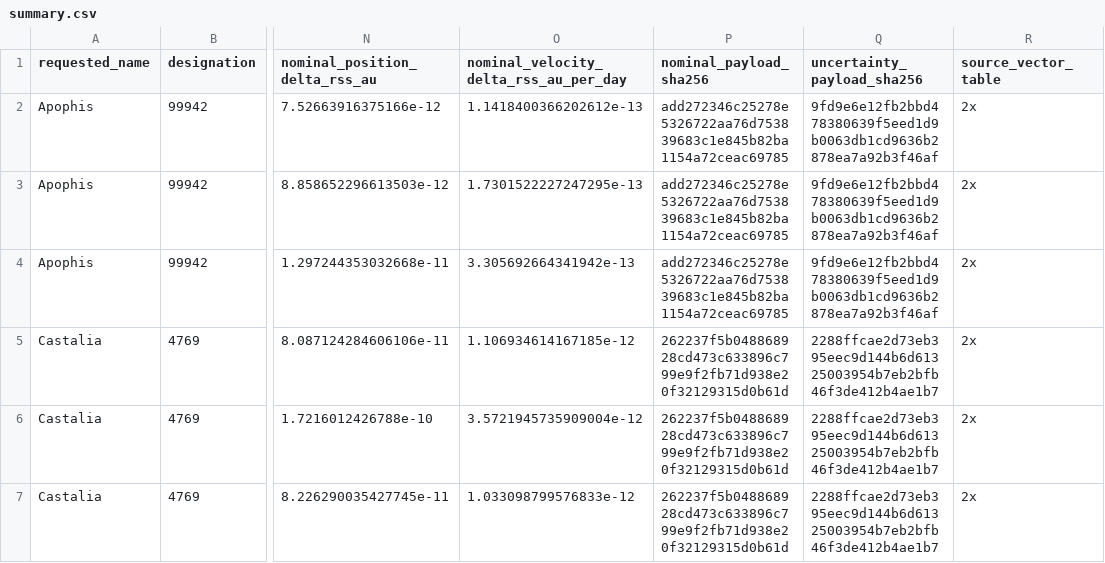
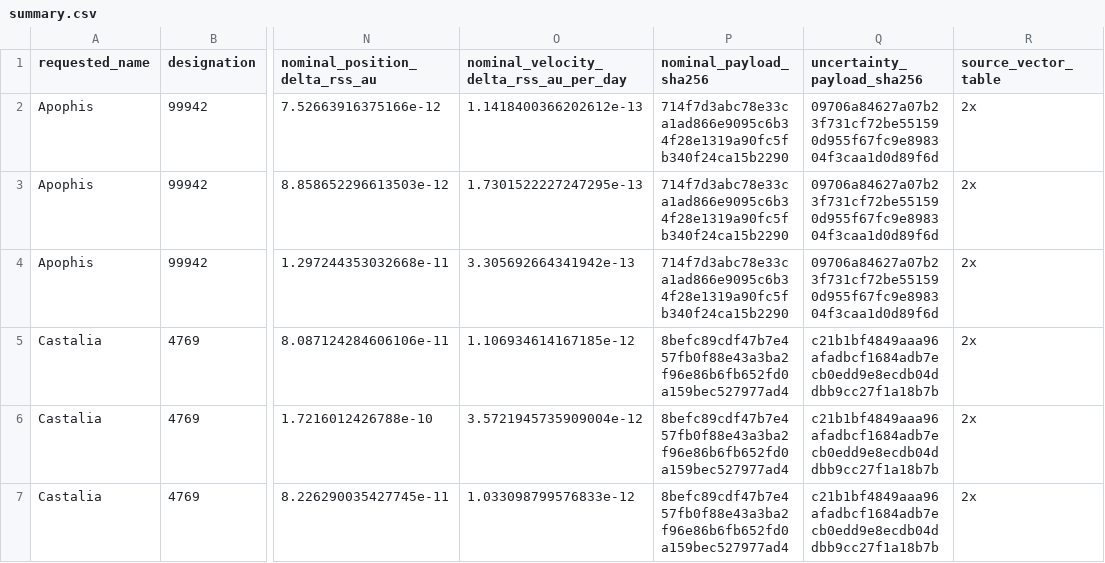
Before and after one commit to achillesromer-coder/Data, a CSV file: data/jpl/horizons/uncertainty/latest/summary.csv, drawn as a sheet; only a part is shown, gaps mark what is left out; the diff covers the shown part only; the diff names each change by its address in the sheet, - before the commit and + after, or states it on an @@ line.

```diff
--- a/data/jpl/horizons/uncertainty/latest/summary.csv
+++ b/data/jpl/horizons/uncertainty/latest/summary.csv
-P2:P4 (nominal_payload_sha256): add272346c25278e5326722aa76d753839683c1e845b82ba1154a72ceac69785
+P2:P4 (nominal_payload_sha256): 714f7d3abc78e33ca1ad866e9095c6b34f28e1319a90fc5fb340f24ca15b2290
-Q2:Q4 (uncertainty_payload_sha256): 9fd9e6e12fb2bbd478380639f5eed1d9b0063db1cd9636b2878ea7a92b3f46af
+Q2:Q4 (uncertainty_payload_sha256): 09706a84627a07b23f731cf72be551590d955f67fc9e898304f3caa1d0d89f6d
-P5:P7 (nominal_payload_sha256): 262237f5b048868928cd473c633896c799e9f2fb71d938e20f32129315d0b61d
+P5:P7 (nominal_payload_sha256): 8befc89cdf47b7e457fb0f88e43a3ba2f96e86b6fb652fd0a159bec527977ad4
-Q5:Q7 (uncertainty_payload_sha256): 2288ffcae2d73eb395eec9d144b6d61325003954b7eb2bfb46f3de412b4ae1b7
+Q5:Q7 (uncertainty_payload_sha256): c21b1bf4849aaa96afadbcf1684adb7ecb0edd9e8ecdb04ddbb9cc27f1a18b7b
```
Also changed, not shown: 54 edited cells elsewhere in this file, data/jpl/horizons/latest/summary.csv, data/jpl/neighbours/horizons/latest/summary.csv, 51 other files.
